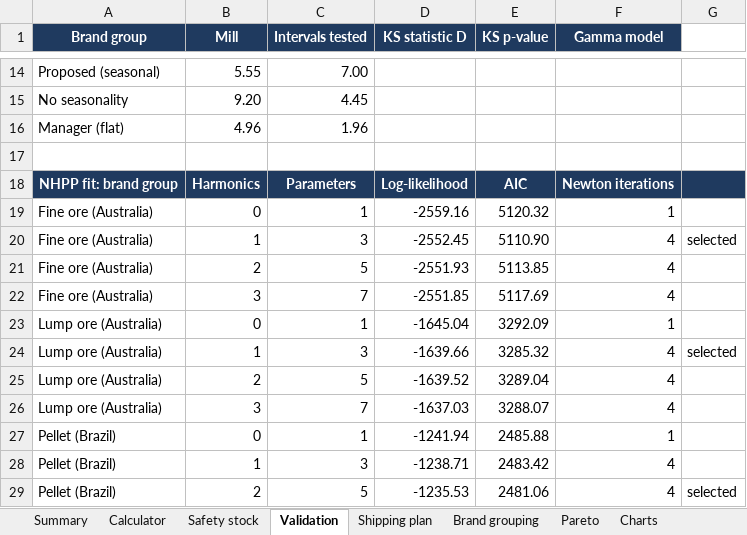
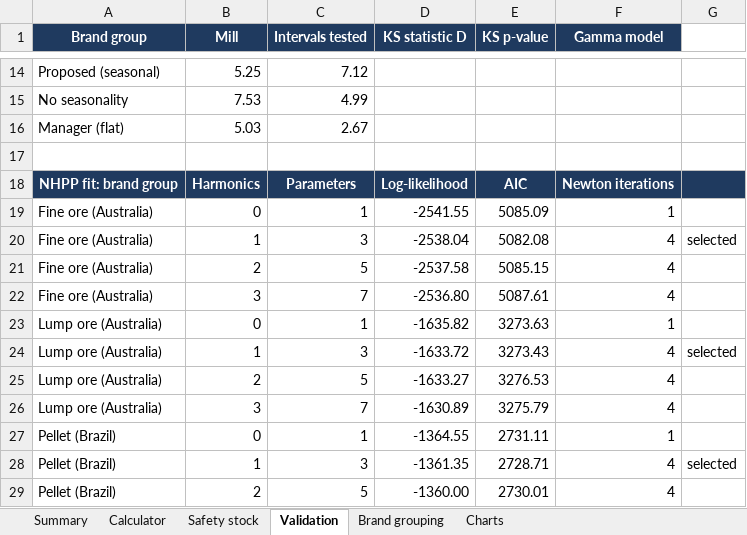
Before and after one commit to mahi07-06/mso-103, an Excel workbook: outputs/Steel_Inventory_Prototype.xlsx, sheet Validation, drawn as a sheet; only a part is shown, gaps mark what is left out; values as stored, in another font and other column widths than the file's, no borders; the diff covers the shown part only; the diff names each change by its address in the sheet, - before the commit and + after, or states it on an @@ line.

Commit message:
Align prototype with the paper presentation
Remove the extra optimisation models (shipping plan, brand-grouping
optimiser, Pareto frontier) and follow the slides step by step: two-stage
arrival model, safety stock, KS test, inventory simulation, seasonal
results and revised brand grouping. Use the paper's minimum-AIC rule and
a milder seasonal dip so results sit close to the paper's figures.

```diff
--- a/outputs/Steel_Inventory_Prototype.xlsx (sheet Validation)
+++ b/outputs/Steel_Inventory_Prototype.xlsx (sheet Validation)
-sheet tab: Shipping plan
-sheet tab: Pareto
-B14 (Mill): 5.55
+B14 (Mill): 5.25
-C14 (Intervals tested): 7.00
+C14 (Intervals tested): 7.12
-B15 (Mill): 9.20
+B15 (Mill): 7.53
-C15 (Intervals tested): 4.45
+C15 (Intervals tested): 4.99
-B16 (Mill): 4.96
+B16 (Mill): 5.03
-C16 (Intervals tested): 1.96
+C16 (Intervals tested): 2.67
-D19 (KS statistic D): -2559.16
+D19 (KS statistic D): -2541.55
-E19 (KS p-value): 5120.32
+E19 (KS p-value): 5085.09
-D20 (KS statistic D): -2552.45
+D20 (KS statistic D): -2538.04
-E20 (KS p-value): 5110.90
+E20 (KS p-value): 5082.08
-D21 (KS statistic D): -2551.93
+D21 (KS statistic D): -2537.58
-E21 (KS p-value): 5113.85
+E21 (KS p-value): 5085.15
-D22 (KS statistic D): -2551.85
+D22 (KS statistic D): -2536.80
-E22 (KS p-value): 5117.69
+E22 (KS p-value): 5087.61
-D23 (KS statistic D): -1645.04
+D23 (KS statistic D): -1635.82
-E23 (KS p-value): 3292.09
+E23 (KS p-value): 3273.63
-D24 (KS statistic D): -1639.66
+D24 (KS statistic D): -1633.72
-E24 (KS p-value): 3285.32
+E24 (KS p-value): 3273.43
-D25 (KS statistic D): -1639.52
+D25 (KS statistic D): -1633.27
-E25 (KS p-value): 3289.04
+E25 (KS p-value): 3276.53
-D26 (KS statistic D): -1637.03
+D26 (KS statistic D): -1630.89
-E26 (KS p-value): 3288.07
+E26 (KS p-value): 3275.79
-D27 (KS statistic D): -1241.94
+D27 (KS statistic D): -1364.55
-E27 (KS p-value): 2485.88
+E27 (KS p-value): 2731.11
-D28 (KS statistic D): -1238.71
+D28 (KS statistic D): -1361.35
-E28 (KS p-value): 2483.42
+E28 (KS p-value): 2728.71
-G28: (empty)
+G28: selected
-D29 (KS statistic D): -1235.53
+D29 (KS statistic D): -1360.00
-E29 (KS p-value): 2481.06
+E29 (KS p-value): 2730.01
-G29: selected
+G29: (empty)
```
Also changed, not shown: 34 edited cells elsewhere in this sheet, sheet Safety stock, sheet Summary, sheet Brand grouping, sheet Calculator, charts or pictures, 19 other files.
